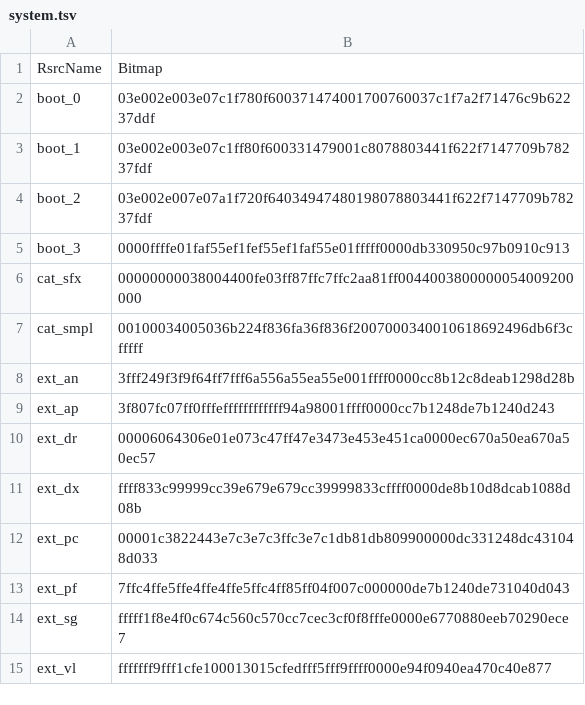
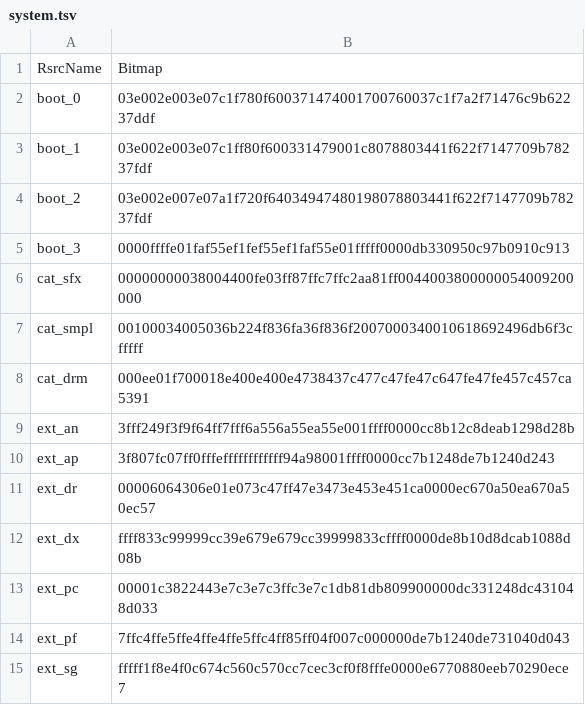
Before and after one commit to ltgcgo/octavia, a TSV file: data/bitmaps/xg/system.tsv, drawn as a sheet; only a part is shown; the shorter side is filled out with more unchanged rows; the diff names each change by its address in the sheet, - before the commit and + after, or states it on an @@ line.

```diff
--- a/data/bitmaps/xg/system.tsv
+++ b/data/bitmaps/xg/system.tsv
+row 8: cat_drm | 000ee01f700018e400e400e4738437c477c47fe47c647fe47fe457c457ca5391
```
Also changed, not shown: 1 other file.
